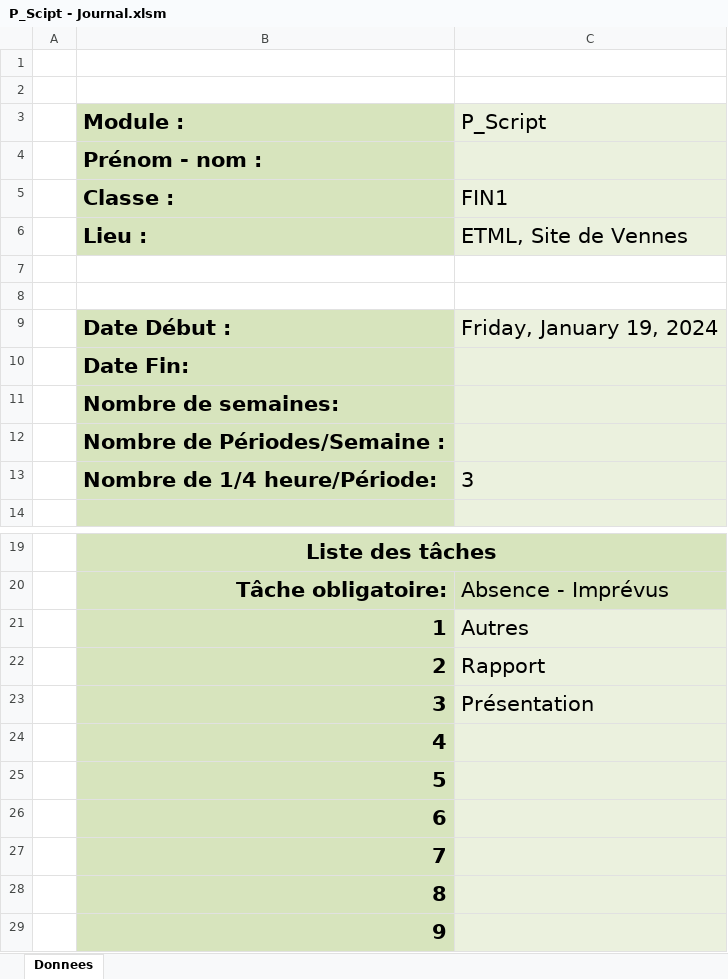
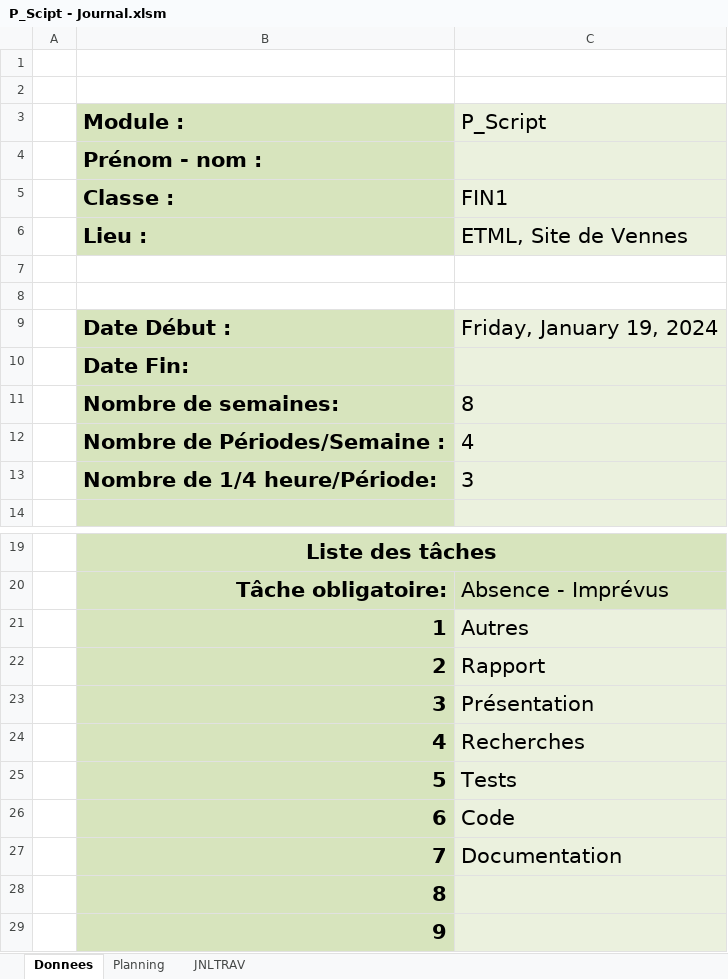
Before and after one commit to wolfiiy/SysinfoLogger, an Excel workbook: P_Scipt - Journal.xlsm, sheet Donnees, drawn as a sheet; only a part is shown, gaps mark what is left out; values as stored, in another font and other column widths than the file's, no borders; charts and pictures not drawn; the diff names each change by its address in the sheet, - before the commit and + after, or states it on an @@ line.

```diff
--- a/P_Scipt - Journal.xlsm (sheet Donnees)
+++ b/P_Scipt - Journal.xlsm (sheet Donnees)
+sheet tab: Planning
+sheet tab: JNLTRAV
-C11 (P_Script): (empty)
+C11 (P_Script): 8
-C12 (P_Script): (empty)
+C12 (P_Script): 4
-C24 (P_Script): (empty)
+C24 (P_Script): Recherches
-C25 (P_Script): (empty)
+C25 (P_Script): Tests
-C26 (P_Script): (empty)
+C26 (P_Script): Code
-C27 (P_Script): (empty)
+C27 (P_Script): Documentation
```
Also changed, not shown: charts or pictures, 2 other files.
